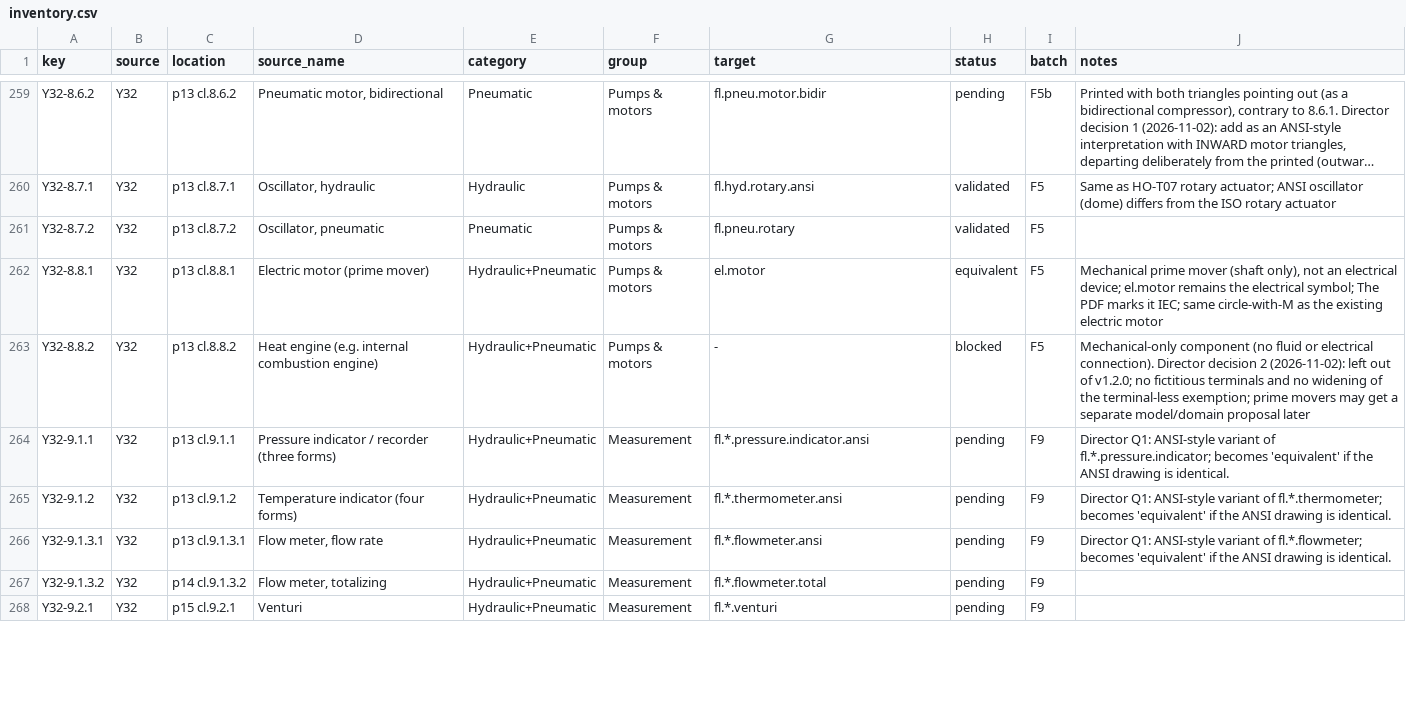
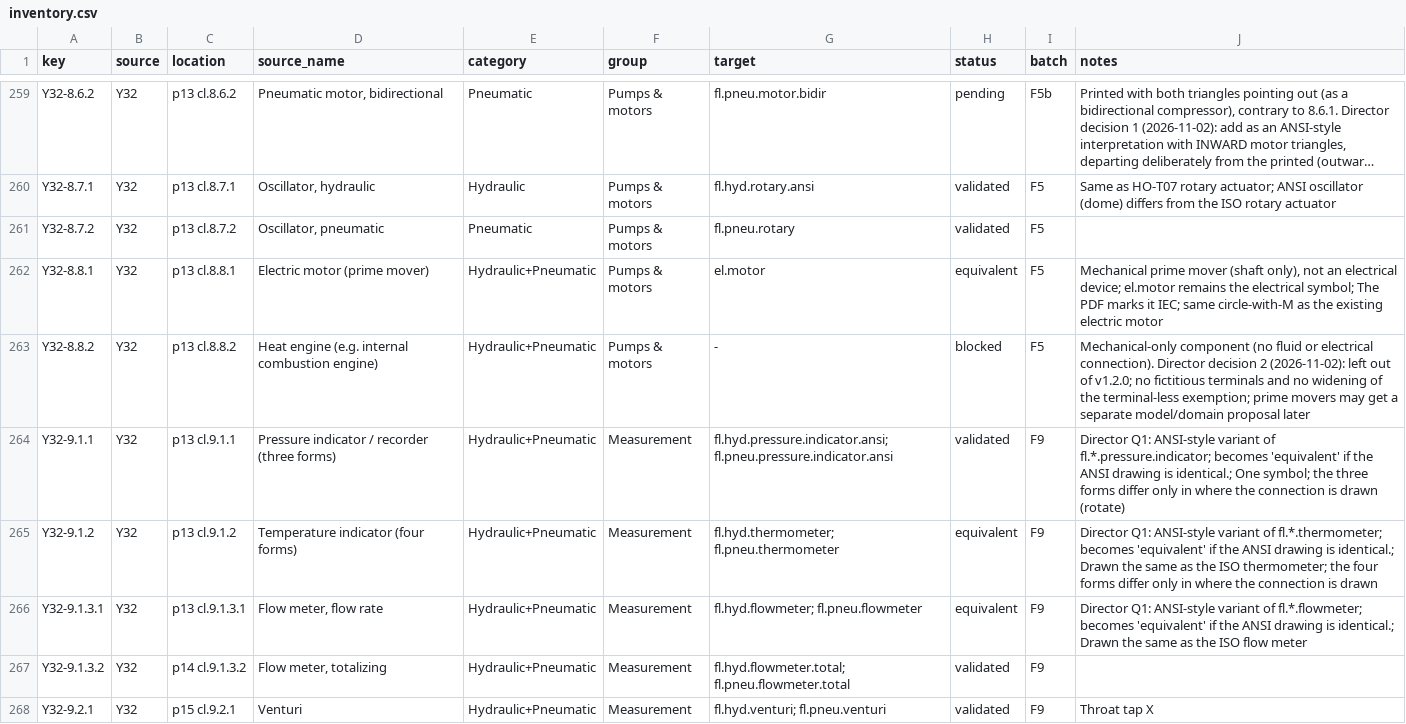
Before and after one commit to nrobertson152/OpenSchematix, a CSV file: docs/symbol-library-expansion/inventory.csv, drawn as a sheet; only a part is shown, gaps mark what is left out; long unchanged cells end in …; the diff covers the shown part only.

```diff
--- a/docs/symbol-library-expansion/inventory.csv
+++ b/docs/symbol-library-expansion/inventory.csv
@@ -263,6 +263,6 @@ Y32-8.8.1,Y32,p13 cl.8.8.1,Electric motor (prime mover),Hydraulic+Pneumatic,Pump
 Y32-8.8.2,Y32,p13 cl.8.8.2,Heat engine (e.g. internal combustion engine),Hydraulic+Pneumatic,Pumps & motors,-,blocked,F5,Mechanical-only component (no fluid or electrical connection). Director decision 2 (2026-11-02): left out of v1.2.0; no fictitious terminals and no widening of the terminal-less exemption; prime movers may get a separate model/domain proposal later
-Y32-9.1.1,Y32,p13 cl.9.1.1,Pressure indicator / recorder (three forms),Hydraulic+Pneumatic,Measurement,fl.*.pressure.indicator.ansi,pending,F9,Director Q1: ANSI-style variant of fl.*.pressure.indicator; becomes 'equivalent' if the ANSI drawing is identical.
-Y32-9.1.2,Y32,p13 cl.9.1.2,Temperature indicator (four forms),Hydraulic+Pneumatic,Measurement,fl.*.thermometer.ansi,pending,F9,Director Q1: ANSI-style variant of fl.*.thermometer; becomes 'equivalent' if the ANSI drawing is identical.
-Y32-9.1.3.1,Y32,p13 cl.9.1.3.1,"Flow meter, flow rate",Hydraulic+Pneumatic,Measurement,fl.*.flowmeter.ansi,pending,F9,Director Q1: ANSI-style variant of fl.*.flowmeter; becomes 'equivalent' if the ANSI drawing is identical.
-Y32-9.1.3.2,Y32,p14 cl.9.1.3.2,"Flow meter, totalizing",Hydraulic+Pneumatic,Measurement,fl.*.flowmeter.total,pending,F9,
-Y32-9.2.1,Y32,p15 cl.9.2.1,Venturi,Hydraulic+Pneumatic,Measurement,fl.*.venturi,pending,F9,
+Y32-9.1.1,Y32,p13 cl.9.1.1,Pressure indicator / recorder (three forms),Hydraulic+Pneumatic,Measurement,fl.hyd.pressure.indicator.ansi; fl.pneu.pressure.indicator.ansi,validated,F9,Director Q1: ANSI-style variant of fl.*.pressure.indicator; becomes 'equivalent' if the ANSI drawing is identical.; One symbol; the three forms differ only in where the connection is drawn (rotate)
+Y32-9.1.2,Y32,p13 cl.9.1.2,Temperature indicator (four forms),Hydraulic+Pneumatic,Measurement,fl.hyd.thermometer; fl.pneu.thermometer,equivalent,F9,Director Q1: ANSI-style variant of fl.*.thermometer; becomes 'equivalent' if the ANSI drawing is identical.; Drawn the same as the ISO thermometer; the four forms differ only in where the connection is drawn
+Y32-9.1.3.1,Y32,p13 cl.9.1.3.1,"Flow meter, flow rate",Hydraulic+Pneumatic,Measurement,fl.hyd.flowmeter; fl.pneu.flowmeter,equivalent,F9,Director Q1: ANSI-style variant of fl.*.flowmeter; becomes 'equivalent' if the ANSI drawing is identical.; Drawn the same as the ISO flow meter
+Y32-9.1.3.2,Y32,p14 cl.9.1.3.2,"Flow meter, totalizing",Hydraulic+Pneumatic,Measurement,fl.hyd.flowmeter.total; fl.pneu.flowmeter.total,validated,F9,
+Y32-9.2.1,Y32,p15 cl.9.2.1,Venturi,Hydraulic+Pneumatic,Measurement,fl.hyd.venturi; fl.pneu.venturi,validated,F9,Throat tap X
```
Also changed, not shown: 43 edited cells elsewhere in this file, 3 other files.
